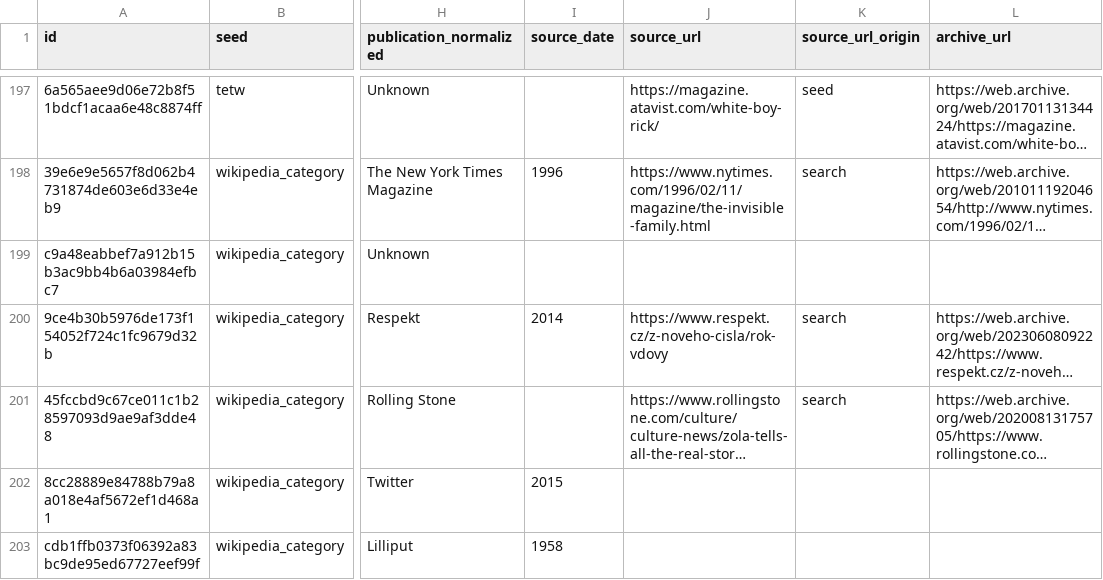
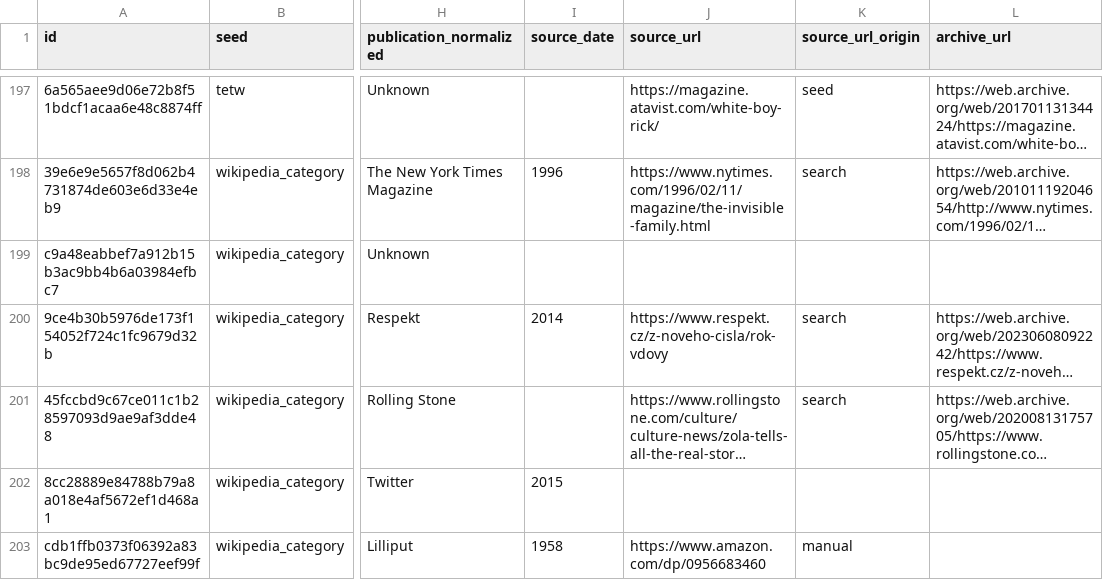
Before and after one commit to altosaar/longform-adaptations, a CSV file: adaptations.csv, drawn as a sheet; only a part is shown, gaps mark what is left out; long unchanged cells end in …; the diff names each change by its address in the sheet, - before the commit and + after, or states it on an @@ line.

```diff
--- a/adaptations.csv
+++ b/adaptations.csv
-J203 (source_url): (empty)
+J203 (source_url): https://www.amazon.com/dp/0956683460
-K203 (source_url_origin): (empty)
+K203 (source_url_origin): manual
```
Also changed, not shown: data/overrides.csv, 2 other files.
